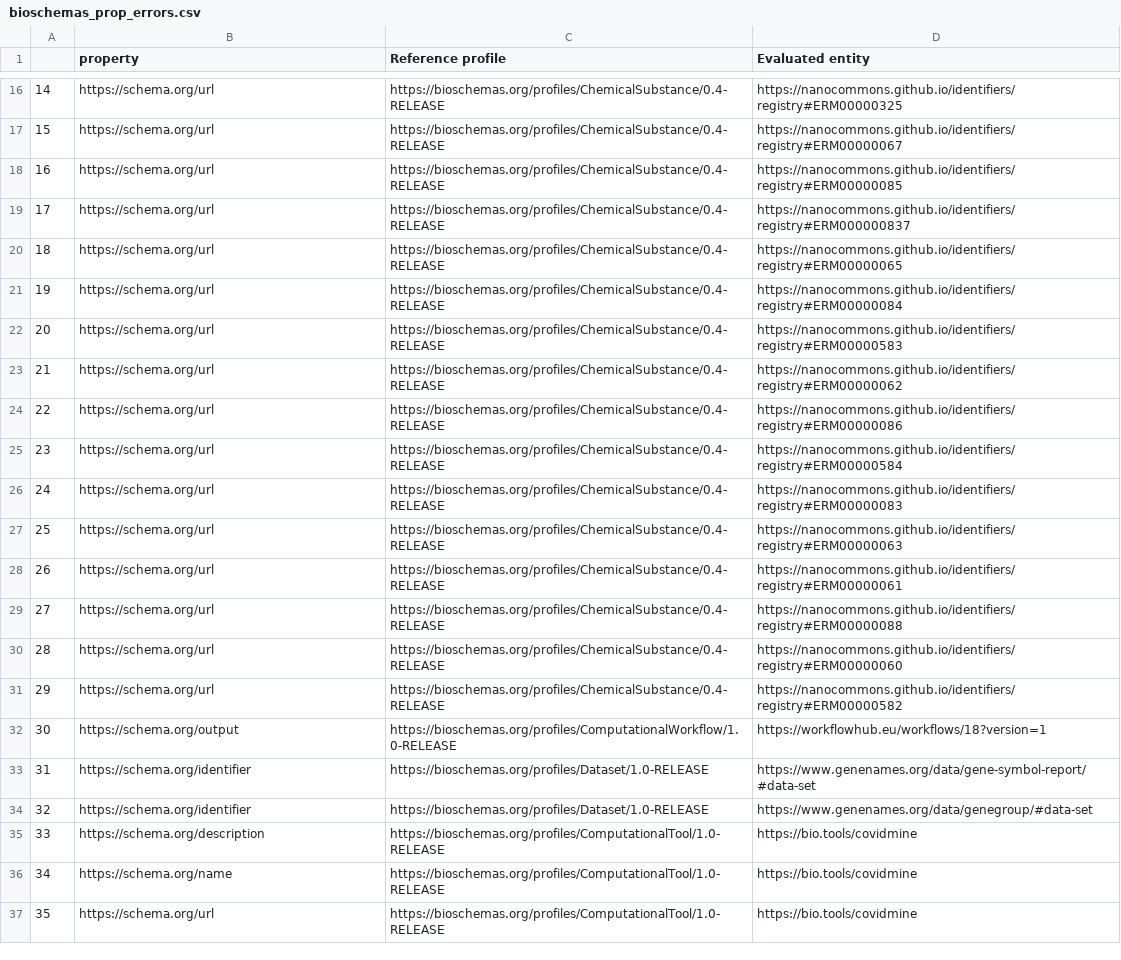
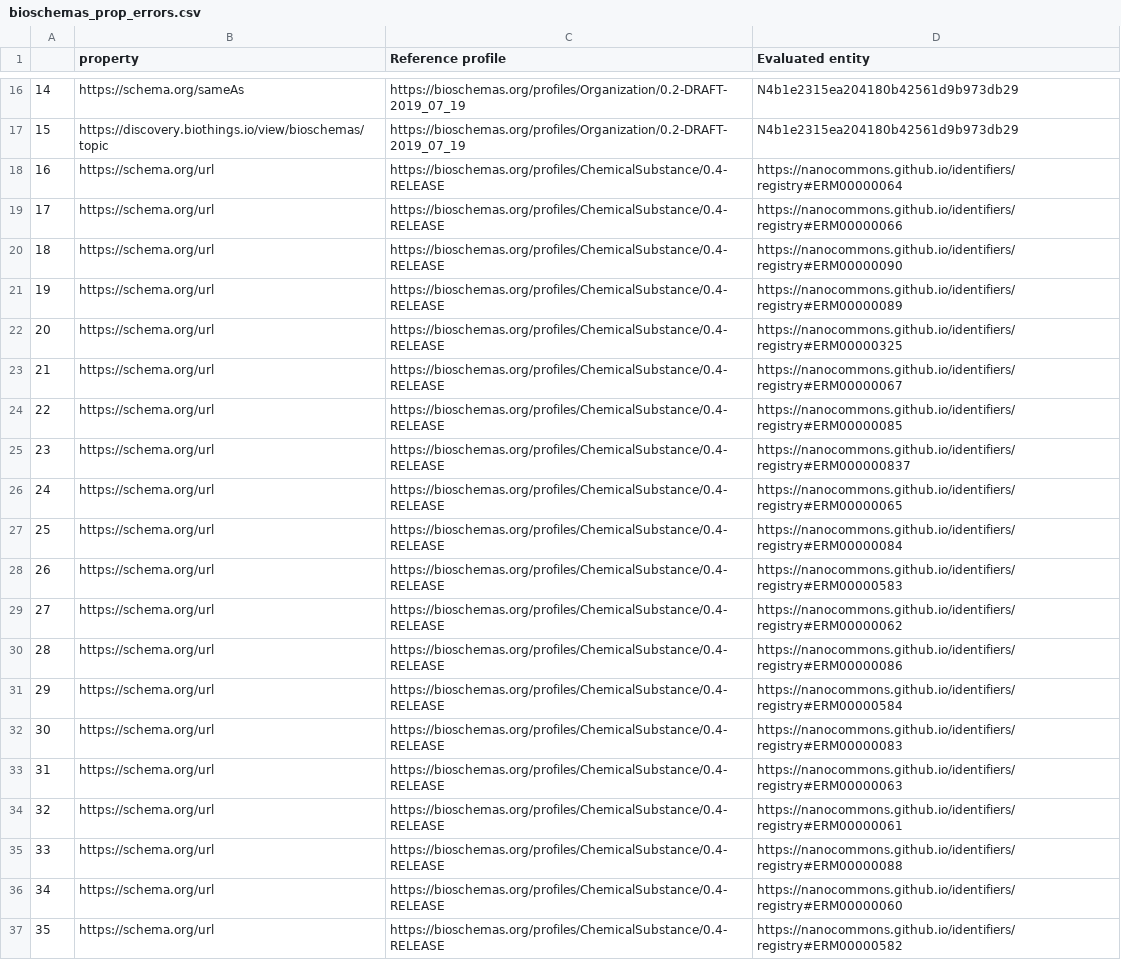
Before and after one commit to BioSchemas/bioschemas-validation, a CSV file: bioschemas_prop_errors.csv, drawn as a sheet; only a part is shown, gaps mark what is left out; the diff covers the shown part only; the diff names each change by its address in the sheet, - before the commit and + after, or states it on an @@ line.

```diff
--- a/bioschemas_prop_errors.csv
+++ b/bioschemas_prop_errors.csv
-B16 (property): https://schema.org/url
+B16 (property): https://schema.org/sameAs
-C16:C17 (Reference profile): https://bioschemas.org/profiles/ChemicalSubstance/0.4-RELEASE
+C16:C17 (Reference profile): https://bioschemas.org/profiles/Organization/0.2-DRAFT-2019_07_19
-D16 (Evaluated entity): https://nanocommons.github.io/identifiers/registry#ERM00000325
+D16 (Evaluated entity): N4b1e2315ea204180b42561d9b973db29
-B17 (property): https://schema.org/url
+B17 (property): https://discovery.biothings.io/view/bioschemas/topic
-D17 (Evaluated entity): https://nanocommons.github.io/identifiers/registry#ERM00000067
+D17 (Evaluated entity): N4b1e2315ea204180b42561d9b973db29
-D18 (Evaluated entity): https://nanocommons.github.io/identifiers/registry#ERM00000085
+D18 (Evaluated entity): https://nanocommons.github.io/identifiers/registry#ERM00000064
-D19 (Evaluated entity): https://nanocommons.github.io/identifiers/registry#ERM000000837
+D19 (Evaluated entity): https://nanocommons.github.io/identifiers/registry#ERM00000066
-D20 (Evaluated entity): https://nanocommons.github.io/identifiers/registry#ERM00000065
+D20 (Evaluated entity): https://nanocommons.github.io/identifiers/registry#ERM00000090
-D21 (Evaluated entity): https://nanocommons.github.io/identifiers/registry#ERM00000084
+D21 (Evaluated entity): https://nanocommons.github.io/identifiers/registry#ERM00000089
-D22 (Evaluated entity): https://nanocommons.github.io/identifiers/registry#ERM00000583
+D22 (Evaluated entity): https://nanocommons.github.io/identifiers/registry#ERM00000325
-D23 (Evaluated entity): https://nanocommons.github.io/identifiers/registry#ERM00000062
+D23 (Evaluated entity): https://nanocommons.github.io/identifiers/registry#ERM00000067
-D24 (Evaluated entity): https://nanocommons.github.io/identifiers/registry#ERM00000086
+D24 (Evaluated entity): https://nanocommons.github.io/identifiers/registry#ERM00000085
-D25 (Evaluated entity): https://nanocommons.github.io/identifiers/registry#ERM00000584
+D25 (Evaluated entity): https://nanocommons.github.io/identifiers/registry#ERM000000837
-D26 (Evaluated entity): https://nanocommons.github.io/identifiers/registry#ERM00000083
+D26 (Evaluated entity): https://nanocommons.github.io/identifiers/registry#ERM00000065
-D27 (Evaluated entity): https://nanocommons.github.io/identifiers/registry#ERM00000063
+D27 (Evaluated entity): https://nanocommons.github.io/identifiers/registry#ERM00000084
-D28 (Evaluated entity): https://nanocommons.github.io/identifiers/registry#ERM00000061
+D28 (Evaluated entity): https://nanocommons.github.io/identifiers/registry#ERM00000583
-D29 (Evaluated entity): https://nanocommons.github.io/identifiers/registry#ERM00000088
+D29 (Evaluated entity): https://nanocommons.github.io/identifiers/registry#ERM00000062
-D30 (Evaluated entity): https://nanocommons.github.io/identifiers/registry#ERM00000060
+D30 (Evaluated entity): https://nanocommons.github.io/identifiers/registry#ERM00000086
-D31 (Evaluated entity): https://nanocommons.github.io/identifiers/registry#ERM00000582
+D31 (Evaluated entity): https://nanocommons.github.io/identifiers/registry#ERM00000584
-B32 (property): https://schema.org/output
+B32 (property): https://schema.org/url
-C32 (Reference profile): https://bioschemas.org/profiles/ComputationalWorkflow/1.0-RELEASE
+C32 (Reference profile): https://bioschemas.org/profiles/ChemicalSubstance/0.4-RELEASE
-D32 (Evaluated entity): https://workflowhub.eu/workflows/18?version=1
+D32 (Evaluated entity): https://nanocommons.github.io/identifiers/registry#ERM00000083
-B33:B34 (property): https://schema.org/identifier
+B33:B34 (property): https://schema.org/url
-C33:C34 (Reference profile): https://bioschemas.org/profiles/Dataset/1.0-RELEASE
+C33:C34 (Reference profile): https://bioschemas.org/profiles/ChemicalSubstance/0.4-RELEASE
-D33 (Evaluated entity): https://www.genenames.org/data/gene-symbol-report/#data-set
+D33 (Evaluated entity): https://nanocommons.github.io/identifiers/registry#ERM00000063
-D34 (Evaluated entity): https://www.genenames.org/data/genegroup/#data-set
+D34 (Evaluated entity): https://nanocommons.github.io/identifiers/registry#ERM00000061
-B35 (property): https://schema.org/description
+B35 (property): https://schema.org/url
-C35:C37 (Reference profile): https://bioschemas.org/profiles/ComputationalTool/1.0-RELEASE
+C35:C37 (Reference profile): https://bioschemas.org/profiles/ChemicalSubstance/0.4-RELEASE
-D35 (Evaluated entity): https://bio.tools/covidmine
+D35 (Evaluated entity): https://nanocommons.github.io/identifiers/registry#ERM00000088
-B36 (property): https://schema.org/name
+B36 (property): https://schema.org/url
-D36 (Evaluated entity): https://bio.tools/covidmine
+D36 (Evaluated entity): https://nanocommons.github.io/identifiers/registry#ERM00000060
-D37 (Evaluated entity): https://bio.tools/covidmine
+D37 (Evaluated entity): https://nanocommons.github.io/identifiers/registry#ERM00000582
```
Also changed, not shown: 134 edited cells elsewhere in this file, bioschemas_harvesting.csv, bioschemas_prop_warnings.csv, 5 other files.
